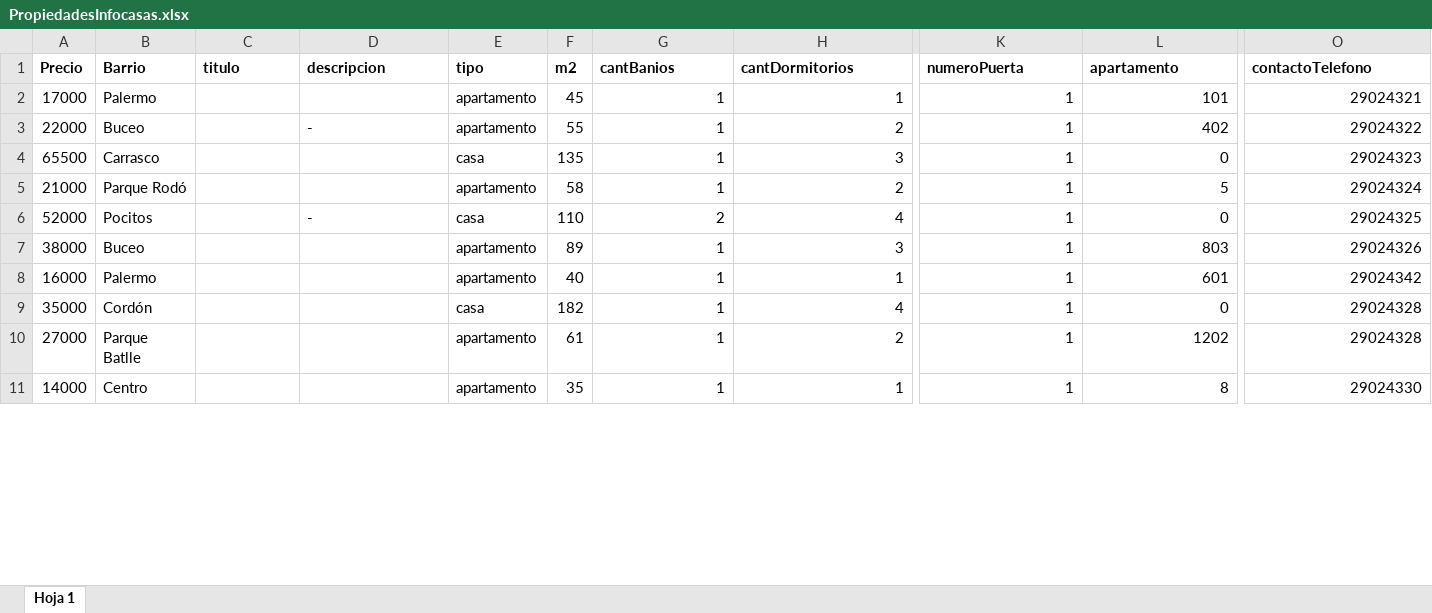
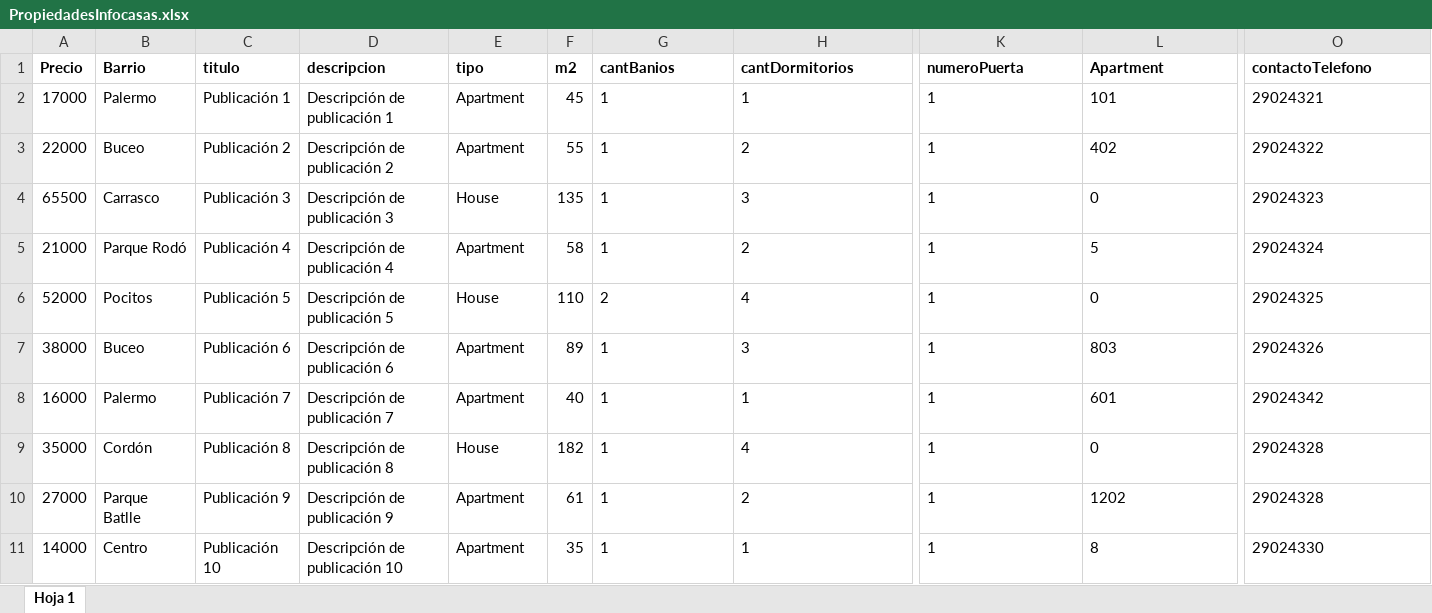
Before and after one commit to alecasco/idatos-grupo-02, an Excel workbook: PropiedadesInfocasas.xlsx, sheet Hoja 1, drawn as a sheet; only a part is shown, gaps mark what is left out; values as stored, in another font and other column widths than the file's, no borders; charts and pictures not drawn; the diff covers the shown part only; the diff names each change by its address in the sheet, - before the commit and + after, or states it on an @@ line.

Commit message:
Rdf infocasas (#5)
Datos de infocasas en RDF

```diff
--- a/PropiedadesInfocasas.xlsx (sheet Hoja 1)
+++ b/PropiedadesInfocasas.xlsx (sheet Hoja 1)
-L1: apartamento
+L1: Apartment
-C2 (titulo): (empty)
+C2 (titulo): Publicación 1
-D2 (descripcion): (empty)
+D2 (descripcion): Descripción de publicación 1
-E2:E3 (tipo): apartamento
+E2:E3 (tipo): Apartment
-G2:H11 alignment: right
+G2:H11 alignment: left
-K2:L11 alignment: right
+K2:L11 alignment: left
-O2:O11 alignment: right
+O2:O11 alignment: left
-C3 (titulo): (empty)
+C3 (titulo): Publicación 2
-D3 (descripcion): -
+D3 (descripcion): Descripción de publicación 2
-C4 (titulo): (empty)
+C4 (titulo): Publicación 3
-D4 (descripcion): (empty)
+D4 (descripcion): Descripción de publicación 3
-E4 (tipo): casa
+E4 (tipo): House
-C5 (titulo): (empty)
+C5 (titulo): Publicación 4
-D5 (descripcion): (empty)
+D5 (descripcion): Descripción de publicación 4
-E5 (tipo): apartamento
+E5 (tipo): Apartment
-C6 (titulo): (empty)
+C6 (titulo): Publicación 5
-D6 (descripcion): -
+D6 (descripcion): Descripción de publicación 5
-E6 (tipo): casa
+E6 (tipo): House
-C7 (titulo): (empty)
+C7 (titulo): Publicación 6
-D7 (descripcion): (empty)
+D7 (descripcion): Descripción de publicación 6
-E7:E8 (tipo): apartamento
+E7:E8 (tipo): Apartment
-C8 (titulo): (empty)
+C8 (titulo): Publicación 7
-D8 (descripcion): (empty)
+D8 (descripcion): Descripción de publicación 7
-C9 (titulo): (empty)
+C9 (titulo): Publicación 8
-D9 (descripcion): (empty)
+D9 (descripcion): Descripción de publicación 8
-E9 (tipo): casa
+E9 (tipo): House
-C10 (titulo): (empty)
+C10 (titulo): Publicación 9
-D10 (descripcion): (empty)
+D10 (descripcion): Descripción de publicación 9
-E10:E11 (tipo): apartamento
+E10:E11 (tipo): Apartment
-C11 (titulo): (empty)
+C11 (titulo): Publicación 10
-D11 (descripcion): (empty)
+D11 (descripcion): Descripción de publicación 10
```
Also changed, not shown: 36 edited cells and cell formats elsewhere in this sheet, charts or pictures, 8 other files.
